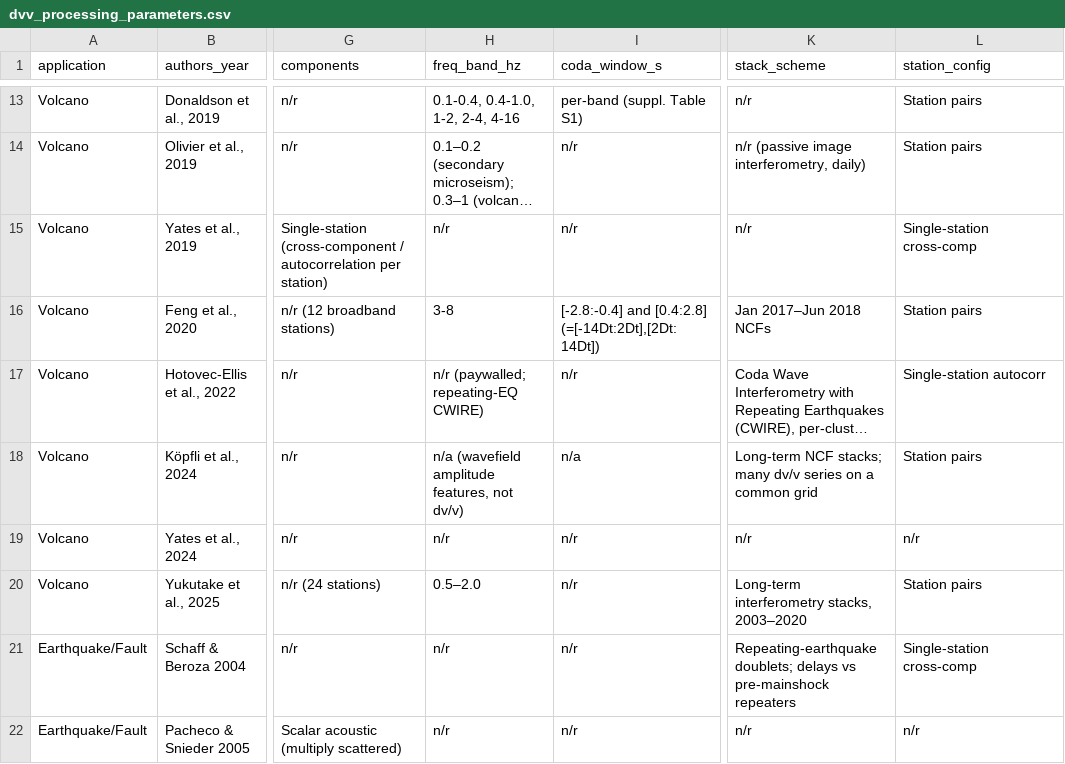
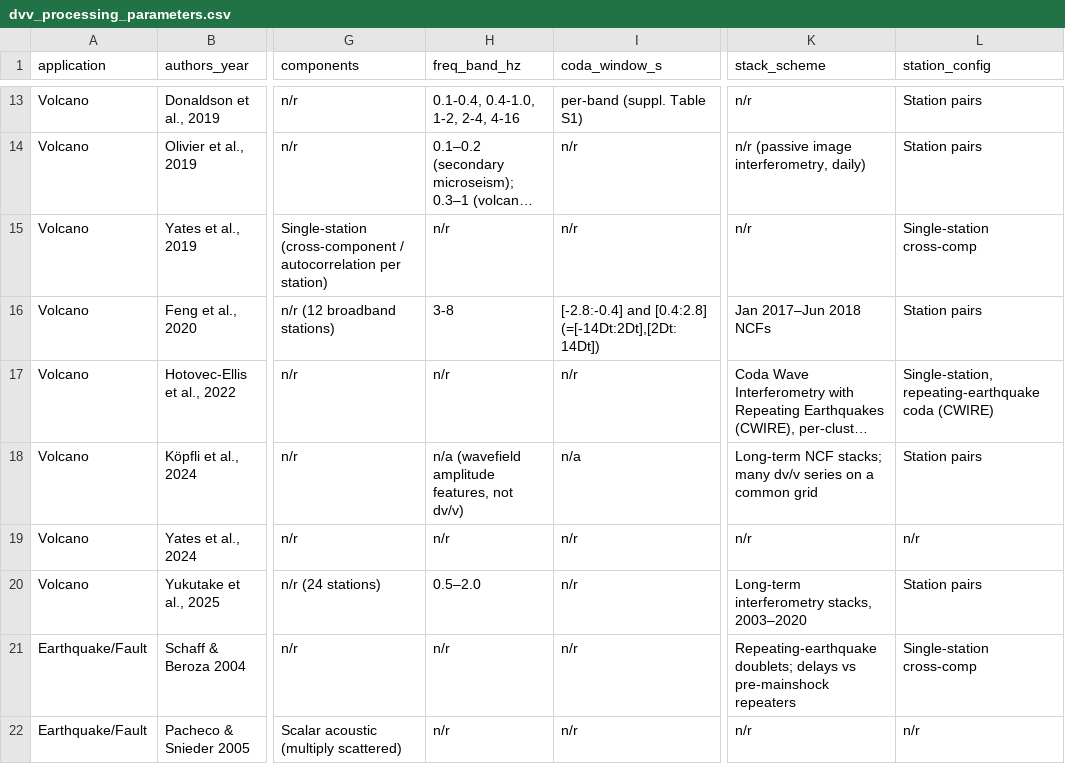
Before and after one commit to Denolle-Lab/codameter, a CSV file: literature/dvv_processing_parameters.csv, drawn as a sheet; only a part is shown, gaps mark what is left out; long unchanged cells end in …; the diff names each change by its address in the sheet, - before the commit and + after, or states it on an @@ line.

```diff
--- a/literature/dvv_processing_parameters.csv
+++ b/literature/dvv_processing_parameters.csv
-H17 (freq_band_hz): n/r (paywalled; repeating-EQ CWIRE)
+H17 (freq_band_hz): n/r
-L17 (station_config): Single-station autocorr
+L17 (station_config): Single-station, repeating-earthquake coda (CWIRE)
```
Also changed, not shown: 4 other files.
